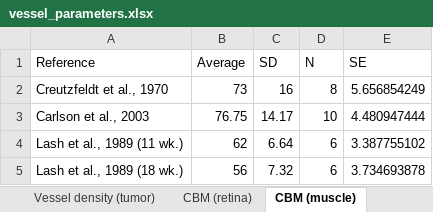
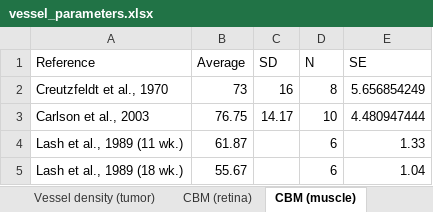
Before and after one commit to YunjeongLee/meta-analysis-for-VEGF-signaling, an Excel workbook: data/vessel_parameters.xlsx, sheet CBM (muscle), drawn as a sheet; values as stored, in another font and other column widths than the file's, no borders; table styles not drawn; the diff names each change by its address in the sheet, - before the commit and + after, or states it on an @@ line.

Commit message:
edit standard error of CBM thickness in (Lash, 1989)

```diff
--- a/data/vessel_parameters.xlsx (sheet CBM (muscle))
+++ b/data/vessel_parameters.xlsx (sheet CBM (muscle))
-B4 (Average): 62
+B4 (Average): 61.87
-C4 (SD): 6.64
+C4 (SD): (empty)
-E4 (SE): 3.387755102
+E4 (SE): 1.33
-B5 (Average): 56
+B5 (Average): 55.67
-C5 (SD): 7.32
+C5 (SD): (empty)
-E5 (SE): 3.734693878
+E5 (SE): 1.04
```
